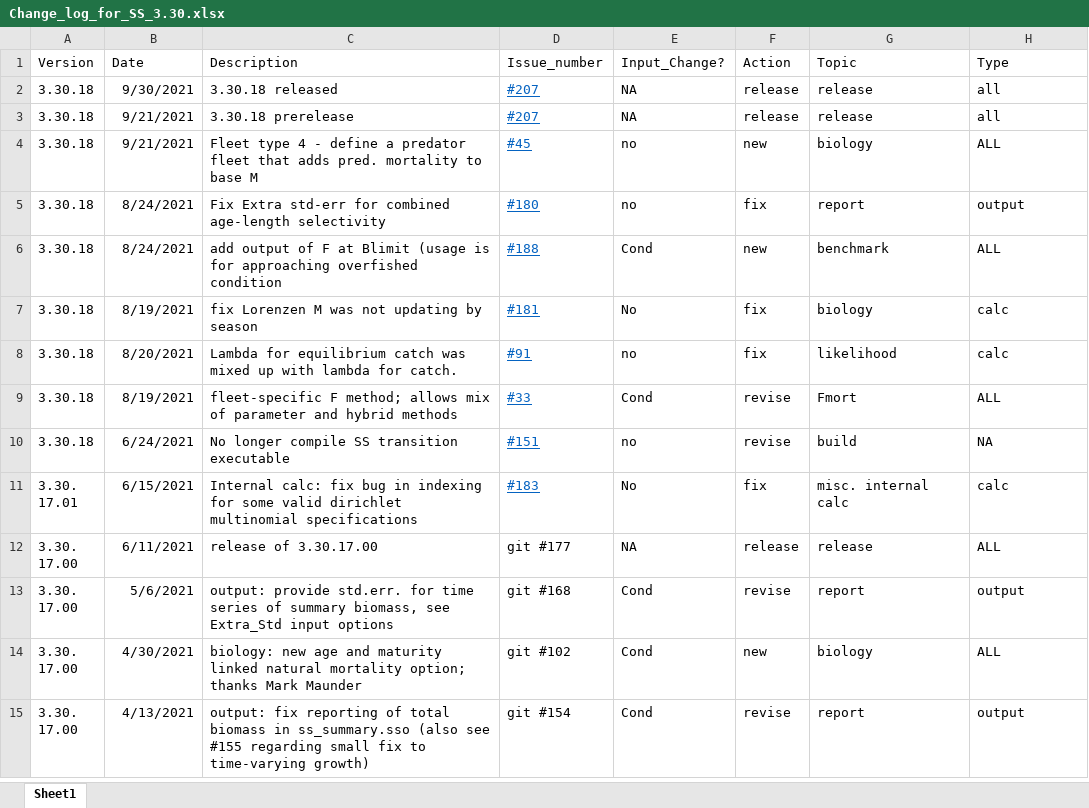
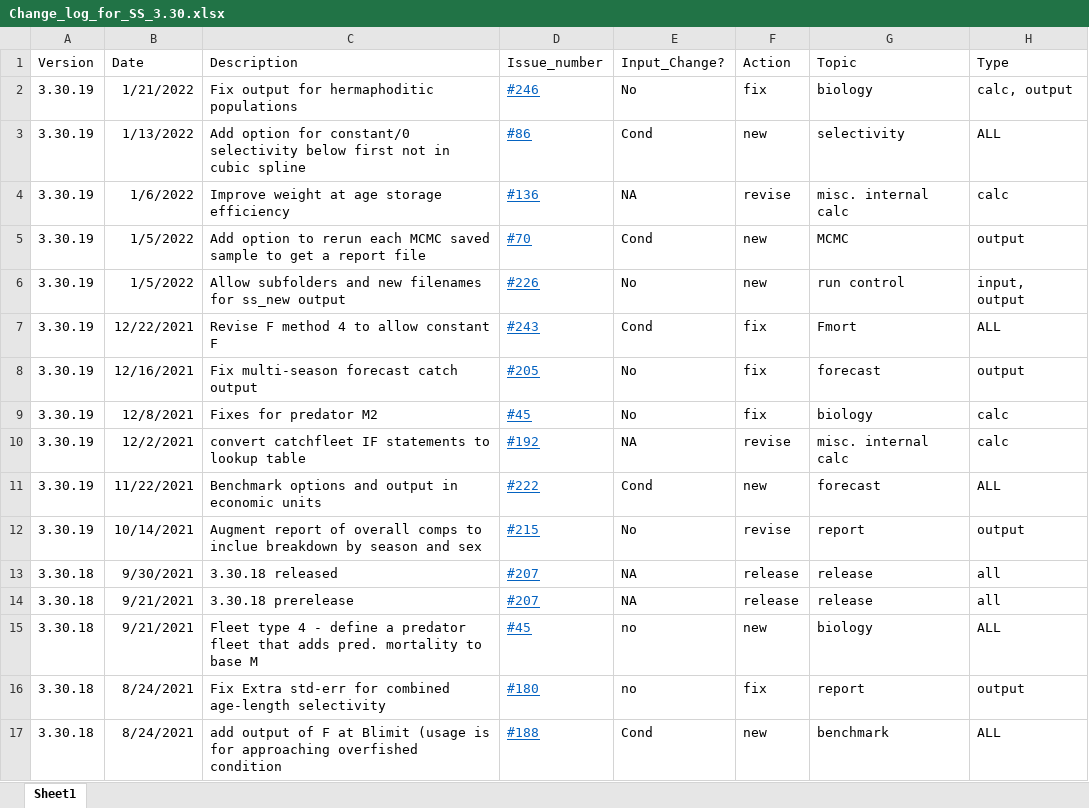
Before and after one commit to nmfs-ost/ss3-source-code, an Excel workbook: Change_log_for_SS_3.30.xlsx, sheet Sheet1, drawn as a sheet; only a part is shown; the shorter side is filled out with more unchanged rows; values as stored, in another font and other column widths than the file's, no borders; the diff names each change by its address in the sheet, - before the commit and + after, or states it on an @@ line.

Commit message:
issue #238: update change log for 3.30.19

```diff
--- a/Change_log_for_SS_3.30.xlsx (sheet Sheet1)
+++ b/Change_log_for_SS_3.30.xlsx (sheet Sheet1)
+row 2: 3.30.19 | 1/21/2022 | Fix output for hermaphoditic populations | #246 | No | fix | biology | calc, output
+row 3: 3.30.19 | 1/13/2022 | Add option for constant/0 selectivity below first not in cubic spline | #86 | Cond | new | selectivity | ALL
+row 4: 3.30.19 | 1/6/2022 | Improve weight at age storage efficiency | #136 | NA | revise | misc. internal calc | calc
+row 5: 3.30.19 | 1/5/2022 | Add option to rerun each MCMC saved sample to get a report file | #70 | Cond | new | MCMC | output
+row 6: 3.30.19 | 1/5/2022 | Allow subfolders and new filenames for ss_new output | #226 | No | new | run control | input, output
+row 7: 3.30.19 | 12/22/2021 | Revise F method 4 to allow constant F | #243 | Cond | fix | Fmort | ALL
+row 8: 3.30.19 | 12/16/2021 | Fix multi-season forecast catch output | #205 | No | fix | forecast | output
+row 9: 3.30.19 | 12/8/2021 | Fixes for predator M2 | #45 | No | fix | biology | calc
+row 10: 3.30.19 | 12/2/2021 | convert catchfleet IF statements to lookup table | #192 | NA | revise | misc. internal calc | calc
+row 11: 3.30.19 | 11/22/2021 | Benchmark options and output in economic units | #222 | Cond | new | forecast | ALL
+row 12: 3.30.19 | 10/14/2021 | Augment report of overall comps to inclue breakdown by season and sex | #215 | No | revise | report | output
```
